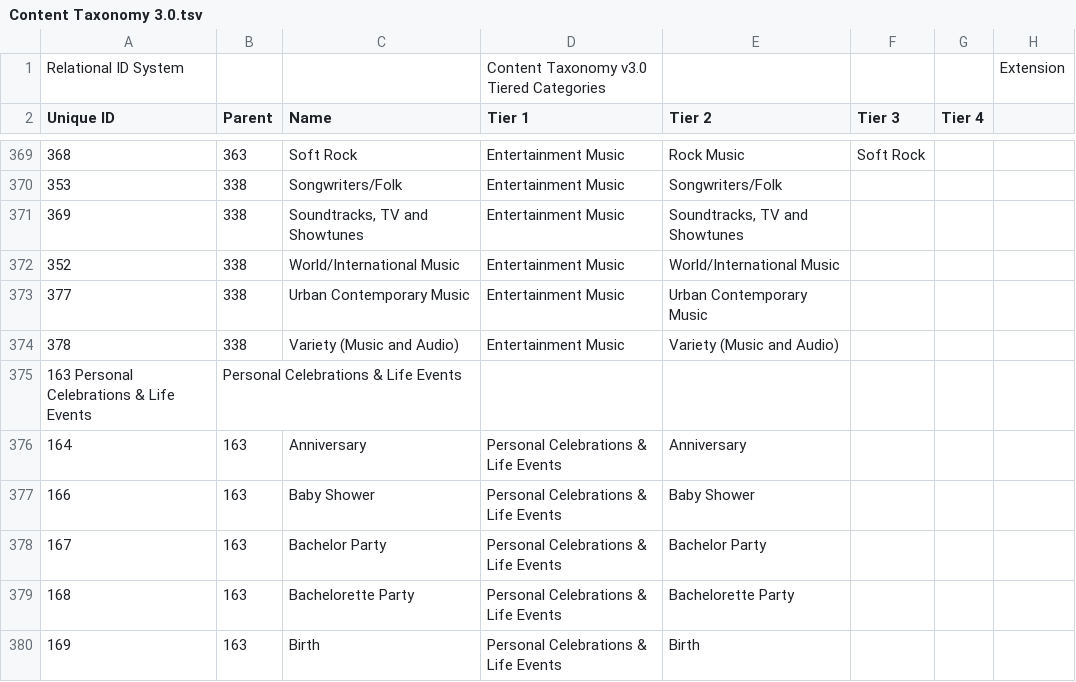
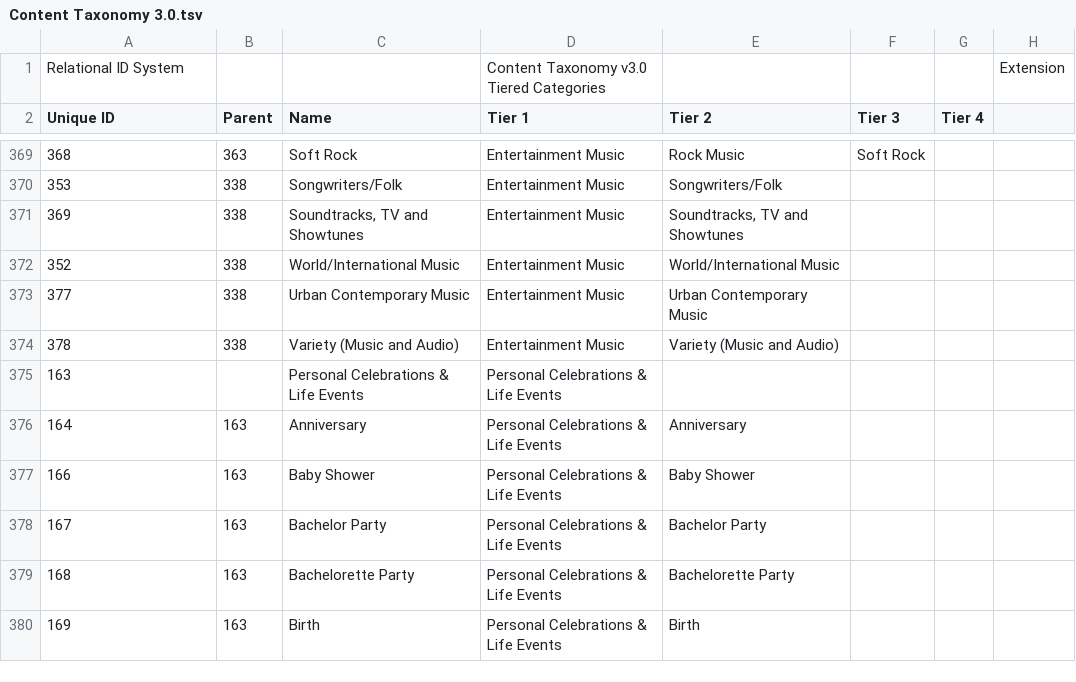
Before and after one commit to InteractiveAdvertisingBureau/Taxonomies, a TSV file: Content Taxonomies/Content Taxonomy 3.0.tsv, drawn as a sheet; only a part is shown, gaps mark what is left out; removed rows and columns are numbered as before the commit, all else as after; the diff names each change by its address in the sheet, - before the commit and + after, or states it on an @@ line.

Commit message:
fix tab

```diff
--- a/Content Taxonomies/Content Taxonomy 3.0.tsv
+++ b/Content Taxonomies/Content Taxonomy 3.0.tsv
-row 375: 163 Personal Celebrations & Life Events | Personal Celebrations & Life Events
+row 375: 163 |  | Personal Celebrations & Life Events | Personal Celebrations & Life Events
```
